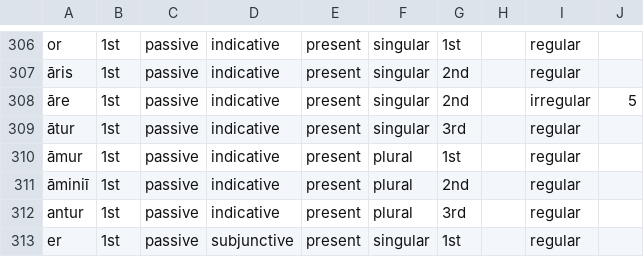
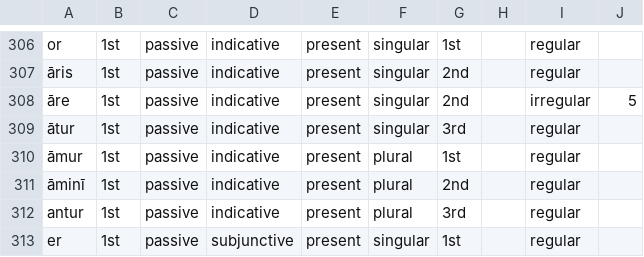
Before and after one commit to alpheios-project/inflection-tables, a CSV file: lib/lang/latin/data/verb/suffixes.csv, drawn as a sheet; only a part is shown, gaps mark what is left out.

```diff
--- a/lib/lang/latin/data/verb/suffixes.csv
+++ b/lib/lang/latin/data/verb/suffixes.csv
@@ -310,3 +310,3 @@ or,1st,passive,indicative,present,singular,1st,,regular,
 āmur,1st,passive,indicative,present,plural,1st,,regular,
-āminiī,1st,passive,indicative,present,plural,2nd,,regular,
+āminī,1st,passive,indicative,present,plural,2nd,,regular,
 antur,1st,passive,indicative,present,plural,3rd,,regular,
```
Also changed, not shown: 3 other files.
